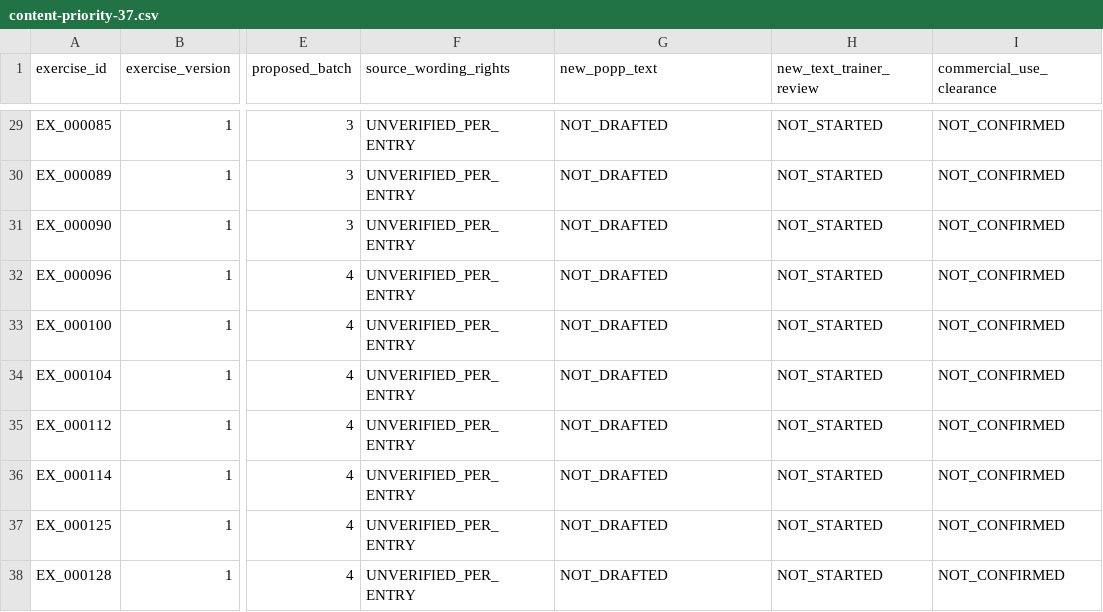
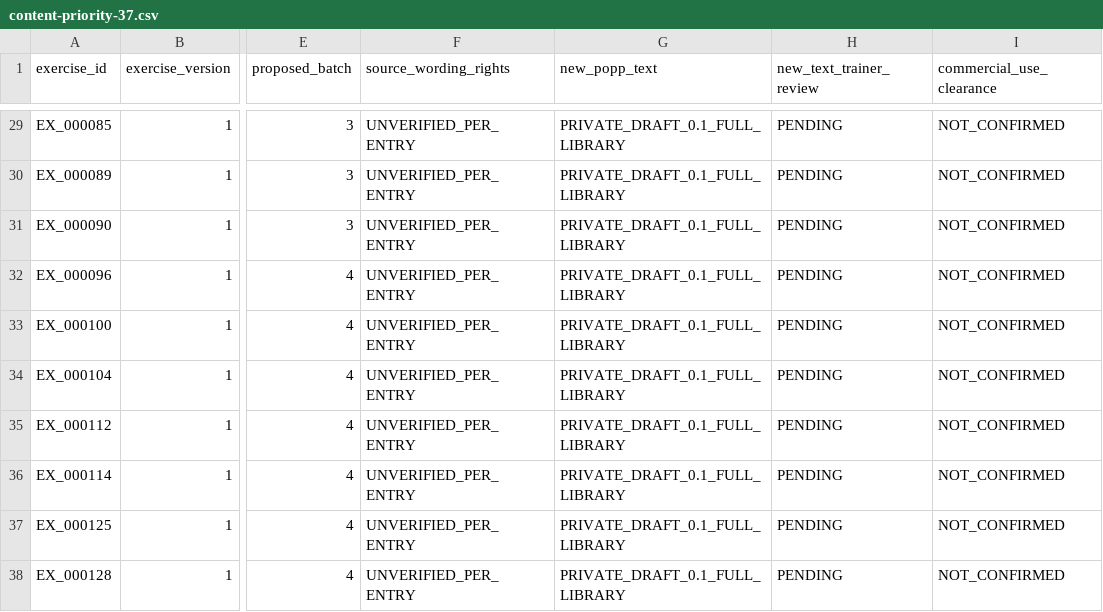
Before and after one commit to sportsmen139-cyber/popp, a CSV file: docs/smart-trainer/audit/content-priority-37.csv, drawn as a sheet; only a part is shown, gaps mark what is left out; the diff covers the shown part only; the diff names each change by its address in the sheet, - before the commit and + after, or states it on an @@ line.

Commit message:
Add private review tooling for full exercise library

```diff
--- a/docs/smart-trainer/audit/content-priority-37.csv
+++ b/docs/smart-trainer/audit/content-priority-37.csv
-G29:G38 (new_popp_text): NOT_DRAFTED
+G29:G38 (new_popp_text): PRIVATE_DRAFT_0.1_FULL_LIBRARY
-H29:H38 (new_text_trainer_review): NOT_STARTED
+H29:H38 (new_text_trainer_review): PENDING
```
Also changed, not shown: 54 edited cells elsewhere in this file, 14 other files.
